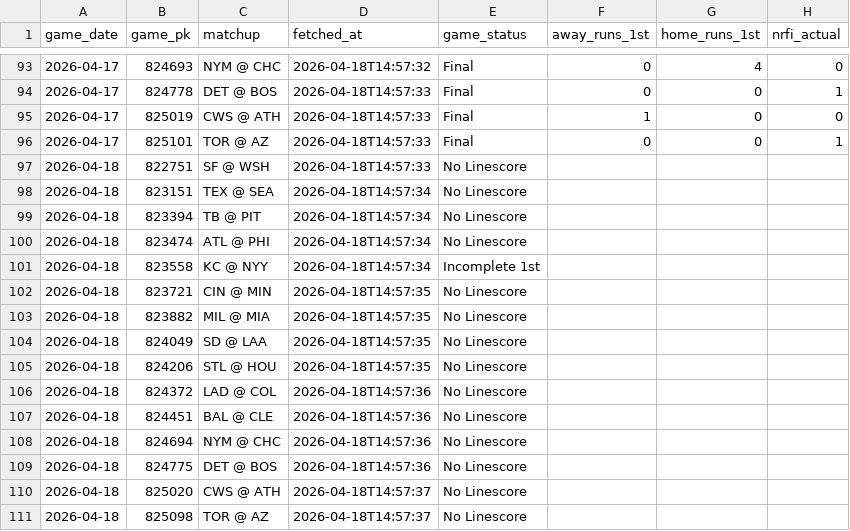
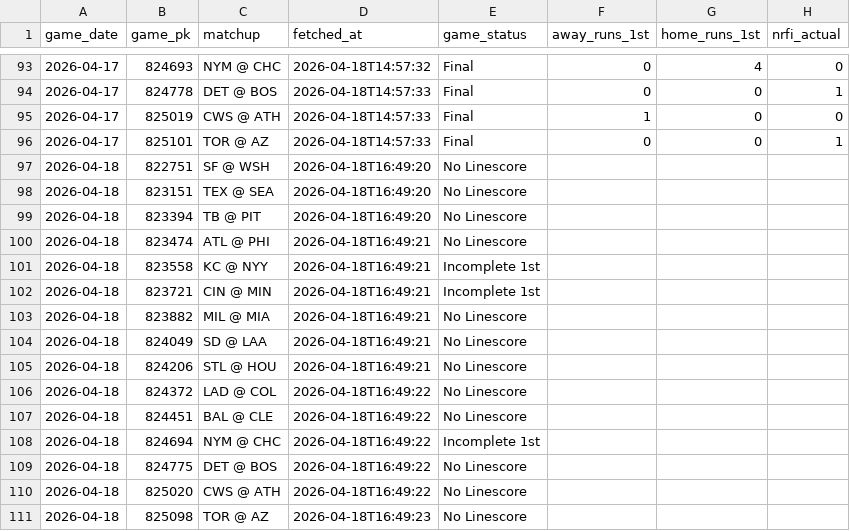
Before and after one commit to EvanOssege/NRFI, a CSV file: output/outcomes.csv, drawn as a sheet; only a part is shown, gaps mark what is left out; the diff names each change by its address in the sheet, - before the commit and + after, or states it on an @@ line.

```diff
--- a/output/outcomes.csv
+++ b/output/outcomes.csv
-D97 (fetched_at): 2026-04-18T14:57:33
+D97 (fetched_at): 2026-04-18T16:49:20
-D98:D99 (fetched_at): 2026-04-18T14:57:34
+D98:D99 (fetched_at): 2026-04-18T16:49:20
-D100:D101 (fetched_at): 2026-04-18T14:57:34
+D100:D101 (fetched_at): 2026-04-18T16:49:21
-D102:D105 (fetched_at): 2026-04-18T14:57:35
+D102:D105 (fetched_at): 2026-04-18T16:49:21
-E102 (game_status): No Linescore
+E102 (game_status): Incomplete 1st
-D106:D109 (fetched_at): 2026-04-18T14:57:36
+D106:D109 (fetched_at): 2026-04-18T16:49:22
-E108 (game_status): No Linescore
+E108 (game_status): Incomplete 1st
-D110 (fetched_at): 2026-04-18T14:57:37
+D110 (fetched_at): 2026-04-18T16:49:22
-D111 (fetched_at): 2026-04-18T14:57:37
+D111 (fetched_at): 2026-04-18T16:49:23
```
Also changed, not shown: output/predictions.csv, 3 other files.
